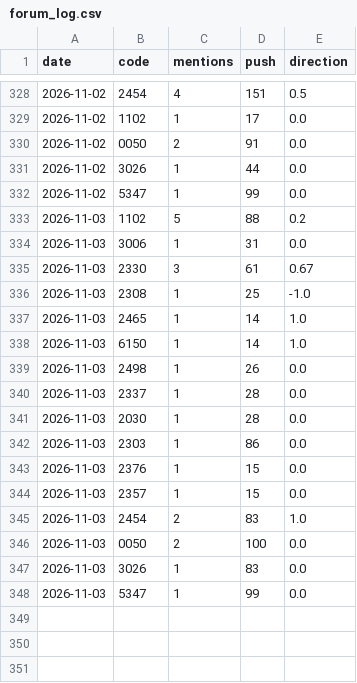
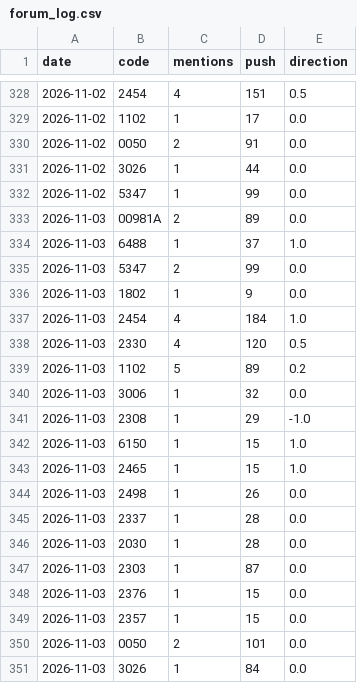
Before and after one commit to ZHANGFU-XIANG/xq, a CSV file: data/forum_log.csv, drawn as a sheet; only a part is shown, gaps mark what is left out.

Commit message:
forum log 2026-11-03

```diff
--- a/data/forum_log.csv
+++ b/data/forum_log.csv
@@ -332,8 +332,13 @@ date,code,mentions,push,direction
 2026-11-02,5347,1,99,0.0
-2026-11-03,1102,5,88,0.2
-2026-11-03,3006,1,31,0.0
-2026-11-03,2330,3,61,0.67
-2026-11-03,2308,1,25,-1.0
-2026-11-03,2465,1,14,1.0
-2026-11-03,6150,1,14,1.0
+2026-11-03,00981A,2,89,0.0
+2026-11-03,6488,1,37,1.0
+2026-11-03,5347,2,99,0.0
+2026-11-03,1802,1,9,0.0
+2026-11-03,2454,4,184,1.0
+2026-11-03,2330,4,120,0.5
+2026-11-03,1102,5,89,0.2
+2026-11-03,3006,1,32,0.0
+2026-11-03,2308,1,29,-1.0
+2026-11-03,6150,1,15,1.0
+2026-11-03,2465,1,15,1.0
 2026-11-03,2498,1,26,0.0
@@ -341,8 +346,6 @@ date,code,mentions,push,direction
 2026-11-03,2030,1,28,0.0
-2026-11-03,2303,1,86,0.0
+2026-11-03,2303,1,87,0.0
 2026-11-03,2376,1,15,0.0
 2026-11-03,2357,1,15,0.0
-2026-11-03,2454,2,83,1.0
-2026-11-03,0050,2,100,0.0
-2026-11-03,3026,1,83,0.0
-2026-11-03,5347,1,99,0.0
+2026-11-03,0050,2,101,0.0
+2026-11-03,3026,1,84,0.0
```
